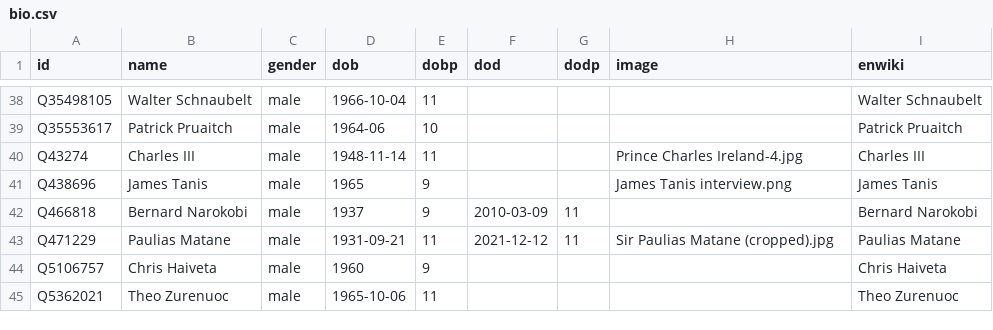
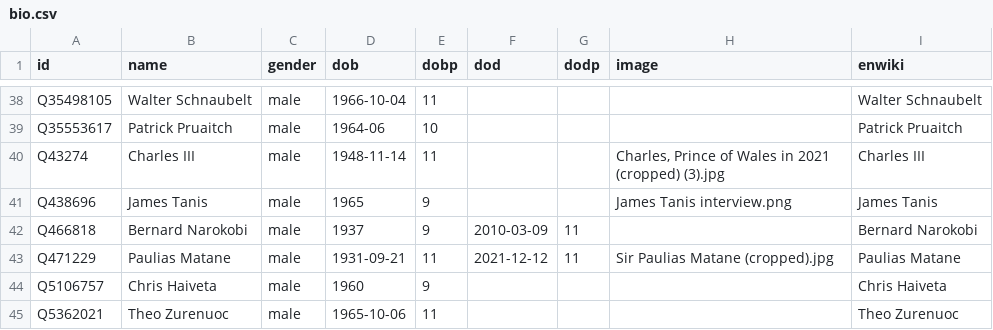
Before and after one commit to every-politician-scrapers/papua-new-guinea, a CSV file: html/bio.csv, drawn as a sheet; only a part is shown, gaps mark what is left out.

```diff
--- a/html/bio.csv
+++ b/html/bio.csv
@@ -39,3 +39,3 @@ Q35498105,Walter Schnaubelt,male,1966-10-04,11,,,,Walter Schnaubelt
 Q35553617,Patrick Pruaitch,male,1964-06,10,,,,Patrick Pruaitch
-Q43274,Charles III,male,1948-11-14,11,,,Prince Charles Ireland-4.jpg,Charles III
+Q43274,Charles III,male,1948-11-14,11,,,"Charles, Prince of Wales in 2021 (cropped) (3).jpg",Charles III
 Q438696,James Tanis,male,1965,9,,,James Tanis interview.png,James Tanis
```
